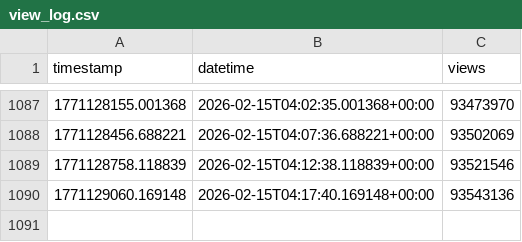
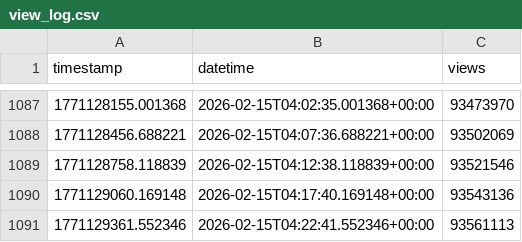
Before and after one commit to JonScotus/youtube-tracker, a CSV file: view_log.csv, drawn as a sheet; only a part is shown, gaps mark what is left out.

```diff
--- a/view_log.csv
+++ b/view_log.csv
@@ -1090 +1090,2 @@ timestamp,datetime,views
 1771129060.169148,2026-02-15T04:17:40.169148+00:00,93543136
+1771129361.552346,2026-02-15T04:22:41.552346+00:00,93561113
```
Also changed, not shown: needed_vpd_log.csv, 1 other file.
